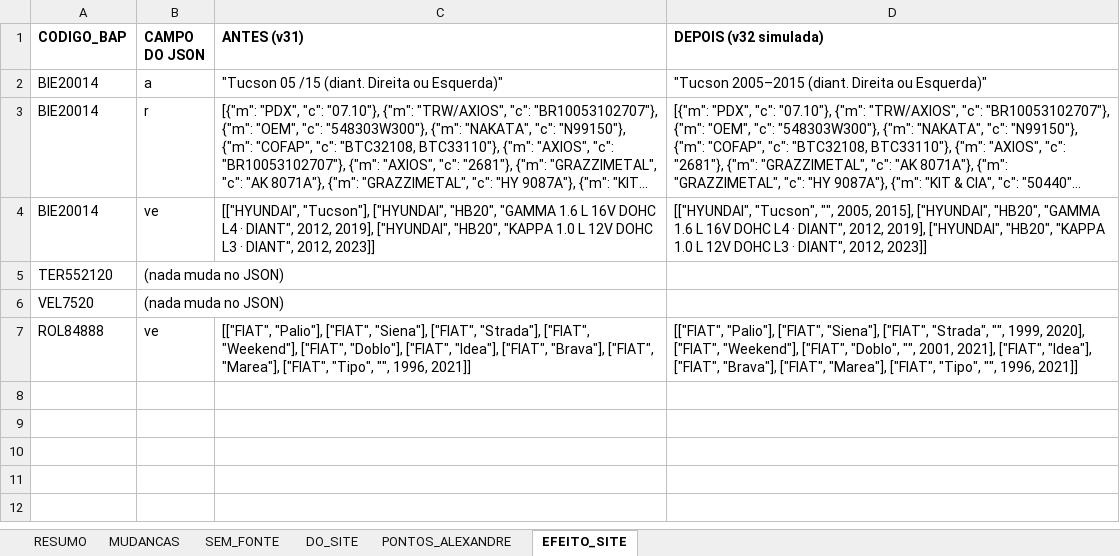
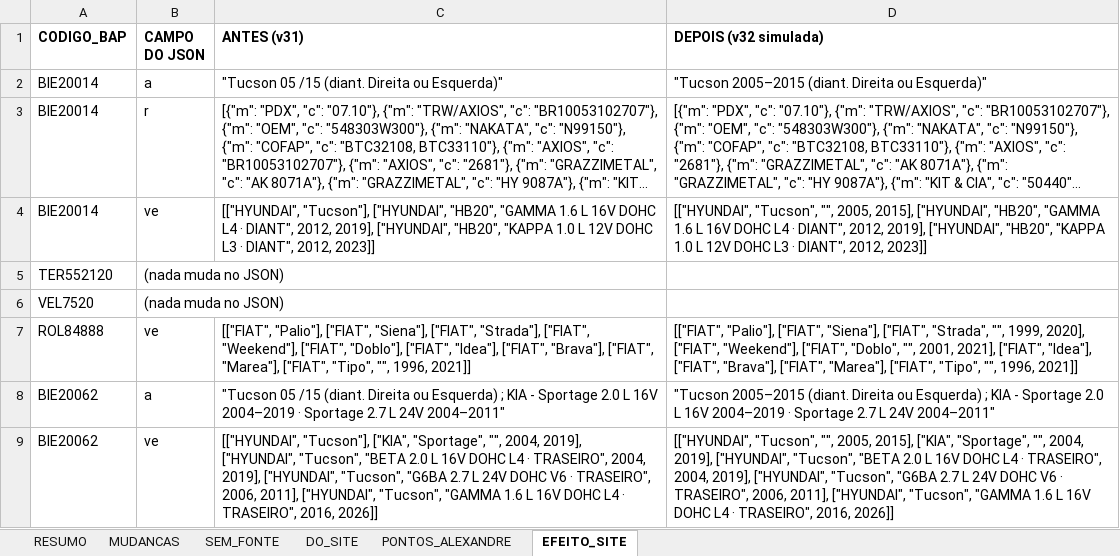
Before and after one commit to aloirr/bapajudacatalogo, an Excel workbook: dados/T-0047/v32/antes_depois_v32.xlsx, sheet EFEITO_SITE, drawn as a sheet; long unchanged cells end in …; values as stored, in another font and other column widths than the file's, no borders; the diff names each change by its address in the sheet, - before the commit and + after, or states it on an @@ line.

```diff
--- a/dados/T-0047/v32/antes_depois_v32.xlsx (sheet EFEITO_SITE)
+++ b/dados/T-0047/v32/antes_depois_v32.xlsx (sheet EFEITO_SITE)
+row 8: BIE20062 | a | "Tucson 05 /15 (diant. Direita ou Esquerda) ; KIA - Sportage 2.0 L 16V 2004–2019 · Sportage 2.7 L 24V 2004–2011" | "Tucson 2005–2015 (diant. Direita ou Esquerda) ; KIA - Sportage 2.0 L 16V 2004–2019 · Sportage 2.7 L 24V 2004–2011"
+row 9: BIE20062 | ve | [["HYUNDAI", "Tucson"], ["KIA", "Sportage", "", 2004, 2019], ["HYUNDAI", "Tucson", "BETA 2.0 L 16V DOHC L4 · TRASEIRO", 2004, 2019], ["HYUNDAI", "Tucson", "G6BA 2.7 L 24V DOHC V6 · TRASEIRO", 2006, 2011], ["HYUNDAI", "Tucson", "GAMMA 1.6 L 16V DOHC L4 · TRASEIRO", 2016, 2026]] | [["HYUNDAI", "Tucson", "", 2005, 2015], ["KIA", "Sportage", "", 2004, 2019], ["HYUNDAI", "Tucson", "BETA 2.0 L 16V DOHC L4 · TRASEIRO", 2004, 2019], ["HYUNDAI", "Tucson", "G6BA 2.7 L 24V DOHC V6 · TRASEIRO", 2006, 2011], ["HYUNDAI", "Tucson", "GAMMA 1.6 L 16V DOHC L4 · TRASEIRO", 2016, 2026]]
```
Also changed, not shown: sheet MUDANCAS, sheet RESUMO, sheet SEM_FONTE, sheet PONTOS_ALEXANDRE, 2 other files.
